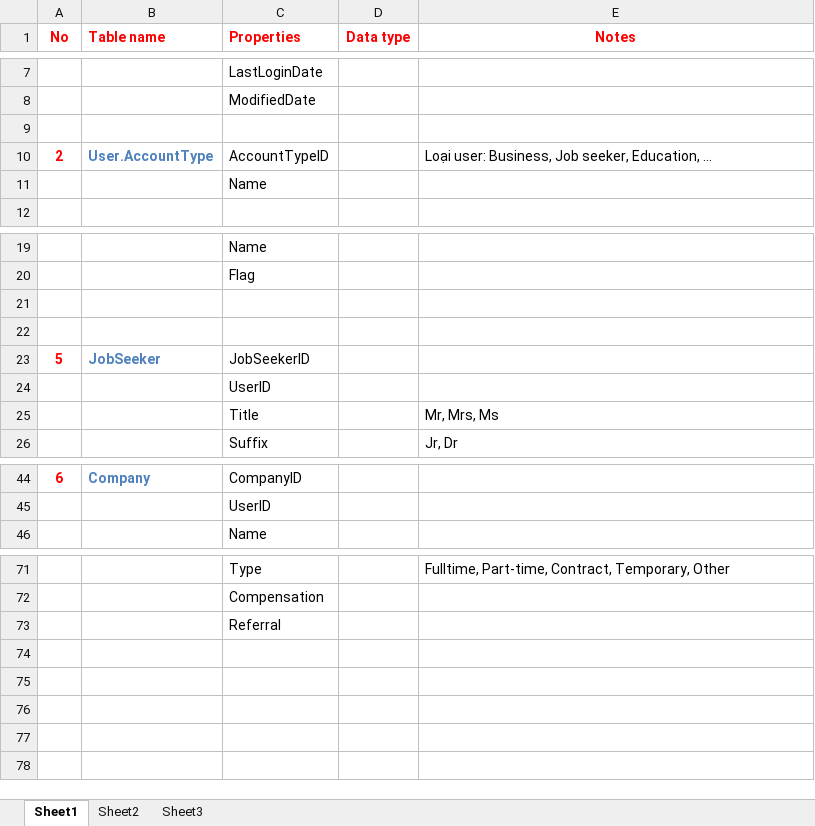
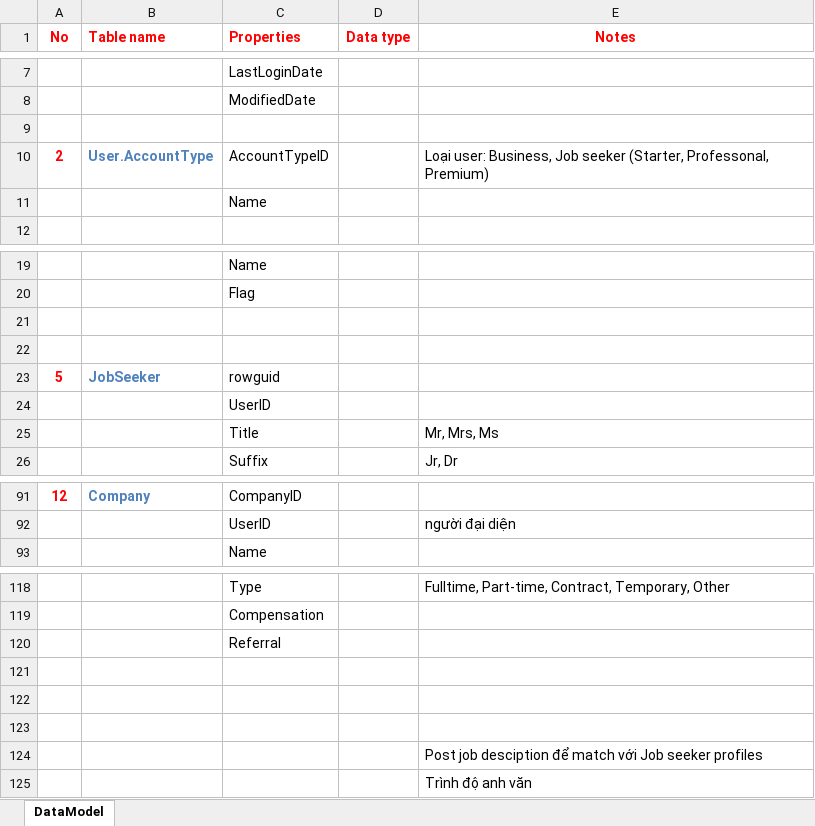
Before and after one commit to khanhduy94/jobzoom, an Excel workbook: Documents/Analysis & Design/Data Model.xlsx, sheet DataModel, drawn as a sheet; only a part is shown, gaps mark what is left out; values as stored, in another font and other column widths than the file's, no borders; addresses are those after the commit; the diff covers the shown part only; the diff names each change by its address in the sheet, - before the commit and + after, or states it on an @@ line.

```diff
--- a/Documents/Analysis & Design/Data Model.xlsx (sheet DataModel)
+++ b/Documents/Analysis & Design/Data Model.xlsx (sheet DataModel)
-sheet tab: Sheet1
+sheet tab: DataModel
-sheet tab: Sheet2
-sheet tab: Sheet3
-E10 (Notes): …Business, Job seeker, Education, …
+E10 (Notes): …Business, Job seeker (Starter, Professonal, Premium)
-C23 (Properties): JobSeekerID
+C23 (Properties): rowguid
@@ column A (No) renumbered between rows 91 and 114 @@
-E92 (Notes): (empty)
+E92 (Notes): người đại diện
+row 121: (empty)
+row 122: (empty)
+row 123: (empty)
+row 124:  |  |  |  | Post job desciption để match với Job seeker profiles
+row 125:  |  |  |  | Trình độ anh văn
```
Also changed, not shown: 47 added rows elsewhere in this sheet, formulas that keep their value.
